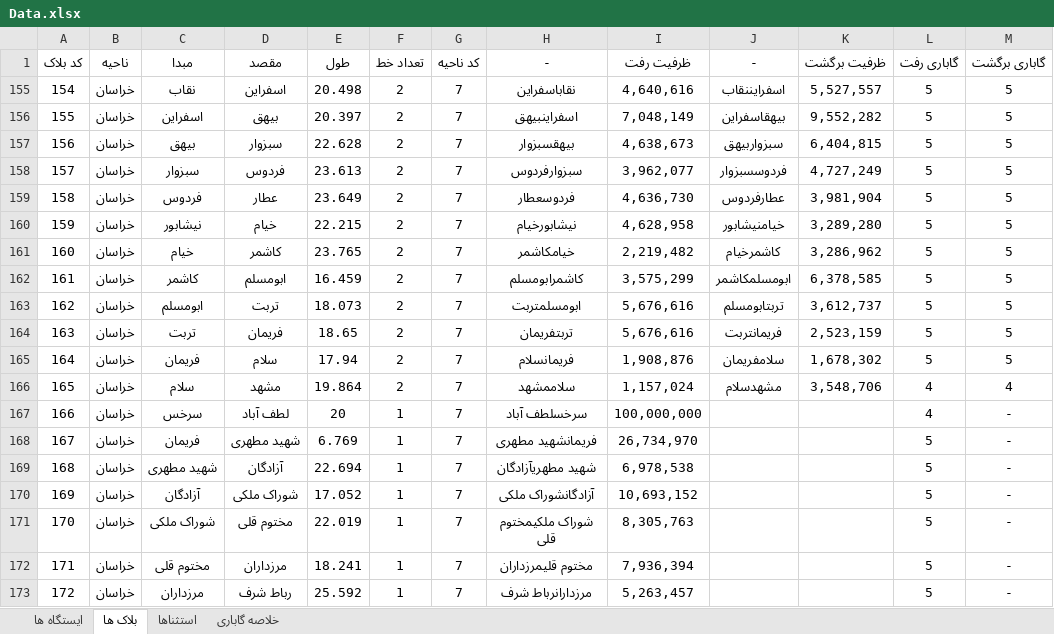
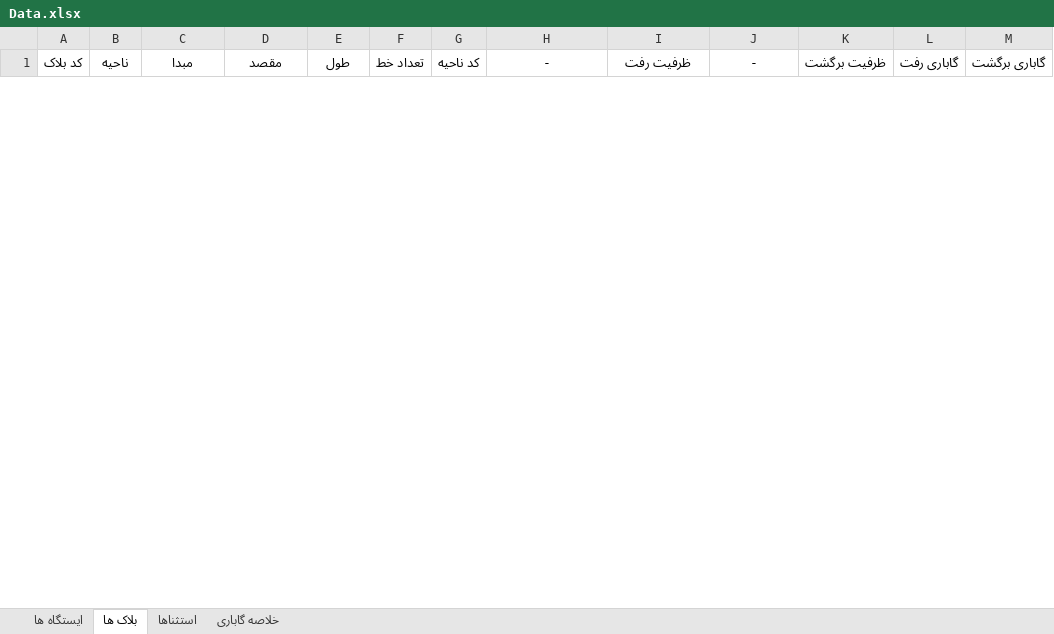
Before and after one commit to mehdimonemi/GB, an Excel workbook: Data.xlsx, sheet بلاک ها, drawn as a sheet; only a part is shown; values as stored, in another font and other column widths than the file's, no borders; conditional formats not drawn; removed rows and columns are numbered as before the commit, all else as after; the diff covers the shown part only; the diff names each change by its address in the sheet, - before the commit and + after, or states it on an @@ line.

```diff
--- a/Data.xlsx (sheet بلاک ها)
+++ b/Data.xlsx (sheet بلاک ها)
@@ row 155 hidden: 154 | خراسان | نقاب | اسفراین | 20.498 | 2 | 7 | نقاباسفراین | 4,640,616 | اسفرایننقاب | 5,527,557 | 5 | 5 @@
@@ row 156 hidden: 155 | خراسان | اسفراین | بیهق | 20.397 | 2 | 7 | اسفراینبیهق | 7,048,149 | بیهقاسفراین | 9,552,282 | 5 | 5 @@
@@ row 157 hidden: 156 | خراسان | بیهق | سبزوار | 22.628 | 2 | 7 | بیهقسبزوار | 4,638,673 | سبزواربیهق | 6,404,815 | 5 | 5 @@
@@ row 158 hidden: 157 | خراسان | سبزوار | فردوس | 23.613 | 2 | 7 | سبزوارفردوس | 3,962,077 | فردوسسبزوار | 4,727,249 | 5 | 5 @@
@@ row 159 hidden: 158 | خراسان | فردوس | عطار | 23.649 | 2 | 7 | فردوسعطار | 4,636,730 | عطارفردوس | 3,981,904 | 5 | 5 @@
@@ row 160 hidden: 159 | خراسان | نیشابور | خیام | 22.215 | 2 | 7 | نیشابورخیام | 4,628,958 | خیامنیشابور | 3,289,280 | 5 | 5 @@
@@ row 161 hidden: 160 | خراسان | خیام | کاشمر | 23.765 | 2 | 7 | خیامکاشمر | 2,219,482 | کاشمرخیام | 3,286,962 | 5 | 5 @@
@@ row 162 hidden: 161 | خراسان | کاشمر | ابومسلم | 16.459 | 2 | 7 | کاشمرابومسلم | 3,575,299 | ابومسلمکاشمر | 6,378,585 | 5 | 5 @@
@@ row 163 hidden: 162 | خراسان | ابومسلم | تربت | 18.073 | 2 | 7 | ابومسلمتربت | 5,676,616 | تربتابومسلم | 3,612,737 | 5 | 5 @@
@@ row 164 hidden: 163 | خراسان | تربت | فریمان | 18.65 | 2 | 7 | تربتفریمان | 5,676,616 | فریمانتربت | 2,523,159 | 5 | 5 @@
@@ row 165 hidden: 164 | خراسان | فریمان | سلام | 17.94 | 2 | 7 | فریمانسلام | 1,908,876 | سلامفریمان | 1,678,302 | 5 | 5 @@
@@ row 166 hidden: 165 | خراسان | سلام | مشهد | 19.864 | 2 | 7 | سلاممشهد | 1,157,024 | مشهدسلام | 3,548,706 | 4 | 4 @@
@@ row 167 hidden: 166 | خراسان | سرخس | لطف آباد | 20 | 1 | 7 | سرخسلطف آباد | 100,000,000 |  |  | 4 | - @@
@@ row 168 hidden: 167 | خراسان | فریمان | شهید مطهری | 6.769 | 1 | 7 | فریمانشهید مطهری | 26,734,970 |  |  | 5 | - @@
@@ row 169 hidden: 168 | خراسان | شهید مطهری | آزادگان | 22.694 | 1 | 7 | شهید مطهریآزادگان | 6,978,538 |  |  | 5 | - @@
@@ row 170 hidden: 169 | خراسان | آزادگان | شوراک ملکی | 17.052 | 1 | 7 | آزادگانشوراک ملکی | 10,693,152 |  |  | 5 | - @@
@@ row 171 hidden: 170 | خراسان | شوراک ملکی | مختوم قلی | 22.019 | 1 | 7 | شوراک ملکیمختوم قلی | 8,305,763 |  |  | 5 | - @@
@@ row 172 hidden: 171 | خراسان | مختوم قلی | مرزداران | 18.241 | 1 | 7 | مختوم قلیمرزداران | 7,936,394 |  |  | 5 | - @@
@@ row 173 hidden: 172 | خراسان | مرزداران | رباط شرف | 25.592 | 1 | 7 | مرزدارانرباط شرف | 5,263,457 |  |  | 5 | - @@
```
Also changed, not shown: 6 added rows and 68 hidden or unhidden rows elsewhere in this sheet, sheet خلاصه گاباری, hidden cells, Gabari/Data.xlsx, gabari.xlsx, 14 other files.
